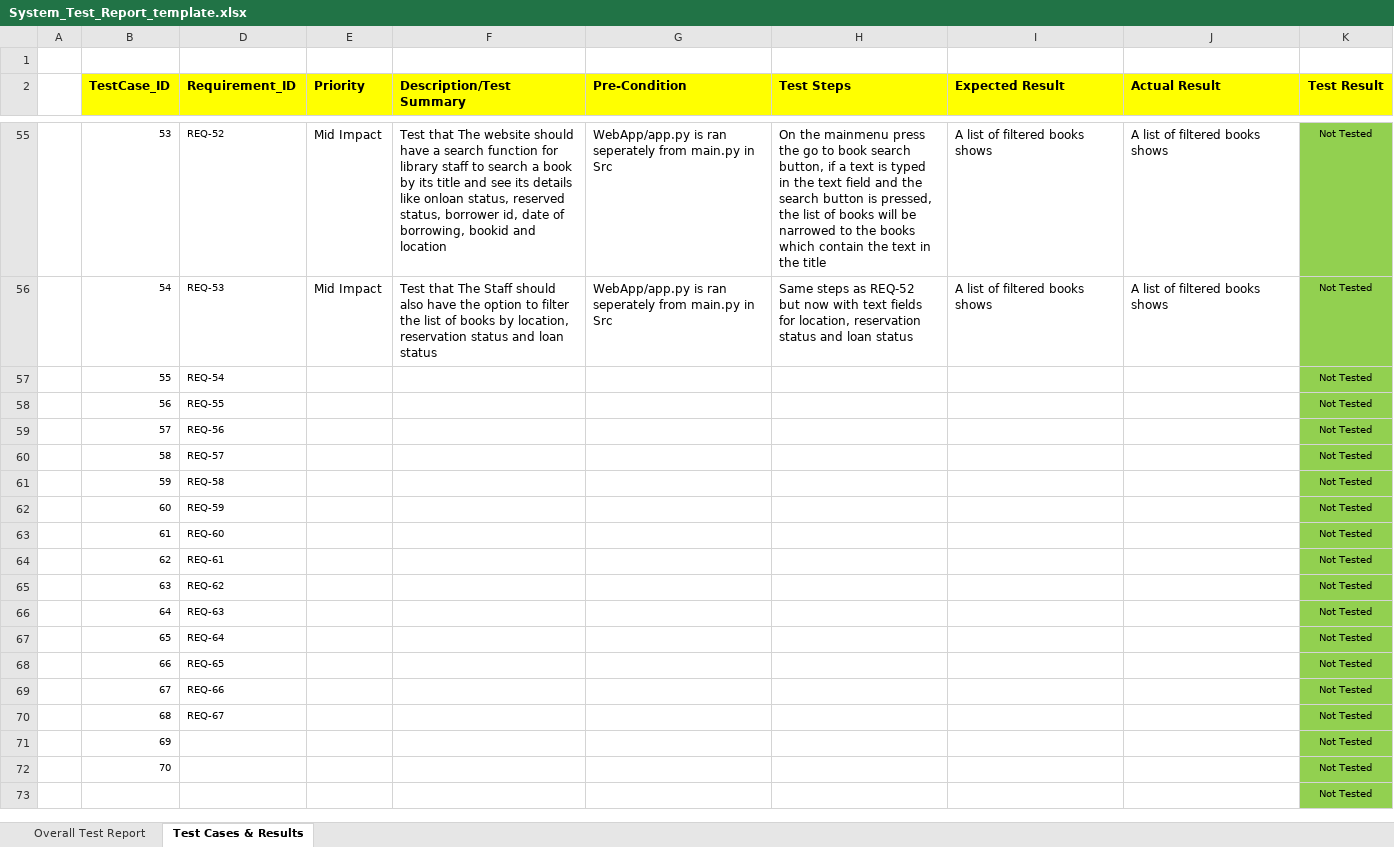
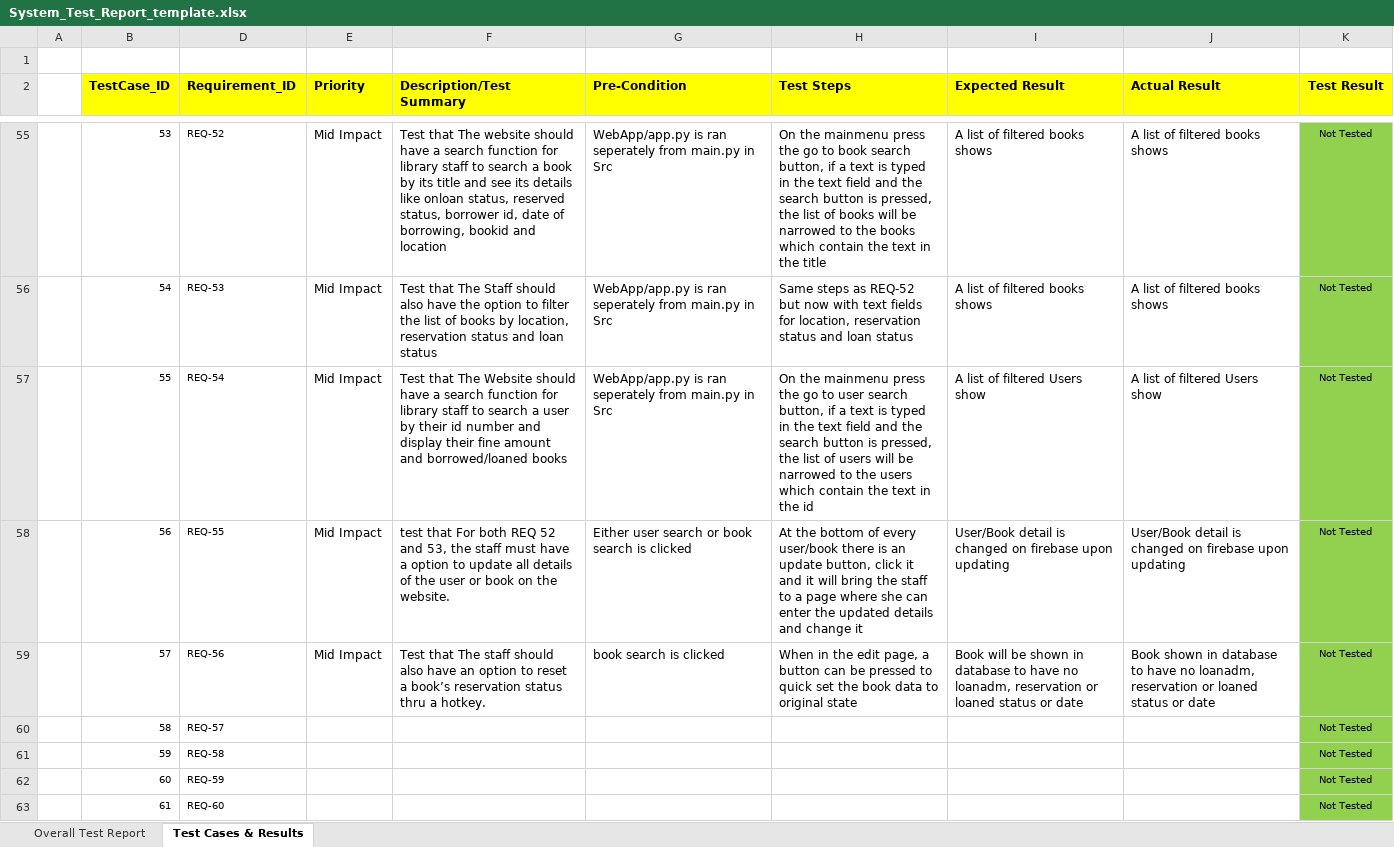
Before and after one commit to ET0735-DevOps-AIoT-AY2520/DCPE_2A_21_GroupA, an Excel workbook: docs/System_Test_Report_template.xlsx, sheet Test Cases & Results, drawn as a sheet; only a part is shown, gaps mark what is left out; the shorter side is filled out with more unchanged rows; values as stored, in another font and other column widths than the file's, no borders; conditional formats not drawn; the diff names each change by its address in the sheet, - before the commit and + after, or states it on an @@ line.

Commit message:
Added System test cases REQ54-56

```diff
--- a/docs/System_Test_Report_template.xlsx (sheet Test Cases & Results)
+++ b/docs/System_Test_Report_template.xlsx (sheet Test Cases & Results)
-E57:E59 (Priority): (empty)
+E57:E59 (Priority): Mid Impact
-F57 (Description/Test Summary): (empty)
+F57 (Description/Test Summary): Test that The Website should have a search function for library staff to search a user by their id number and display their fine amount and borrowed/loaned books
-G57 (Pre-Condition): (empty)
+G57 (Pre-Condition): WebApp/app.py is ran seperately from main.py in Src
-H57 (Test Steps): (empty)
+H57 (Test Steps): On the mainmenu press the go to user search button, if a text is typed in the text field and the search button is pressed, the list of users will be narrowed to the users which contain the text in the id
-I57 (Expected Result): (empty)
+I57 (Expected Result): A list of filtered Users show
-J57 (Actual Result): (empty)
+J57 (Actual Result): A list of filtered Users show
-F58 (Description/Test Summary): (empty)
+F58 (Description/Test Summary): test that For both REQ 52 and 53, the staff must have a option to update all details of the user or book on the website.
-G58 (Pre-Condition): (empty)
+G58 (Pre-Condition): Either user search or book search is clicked
-H58 (Test Steps): (empty)
+H58 (Test Steps): At the bottom of every user/book there is an update button, click it and it will bring the staff to a page where she can enter the updated details and change it
-I58 (Expected Result): (empty)
+I58 (Expected Result): User/Book detail is changed on firebase upon updating
-J58 (Actual Result): (empty)
+J58 (Actual Result): User/Book detail is changed on firebase upon updating
-F59 (Description/Test Summary): (empty)
+F59 (Description/Test Summary): Test that The staff should also have an option to reset a book’s reservation status thru a hotkey.
-G59 (Pre-Condition): (empty)
+G59 (Pre-Condition): book search is clicked
-H59 (Test Steps): (empty)
+H59 (Test Steps): When in the edit page, a button can be pressed to quick set the book data to original state
-I59 (Expected Result): (empty)
+I59 (Expected Result): Book will be shown in database to have no loanadm, reservation or loaned status or date
-J59 (Actual Result): (empty)
+J59 (Actual Result): Book shown in database to have no loanadm, reservation or loaned status or date
```
